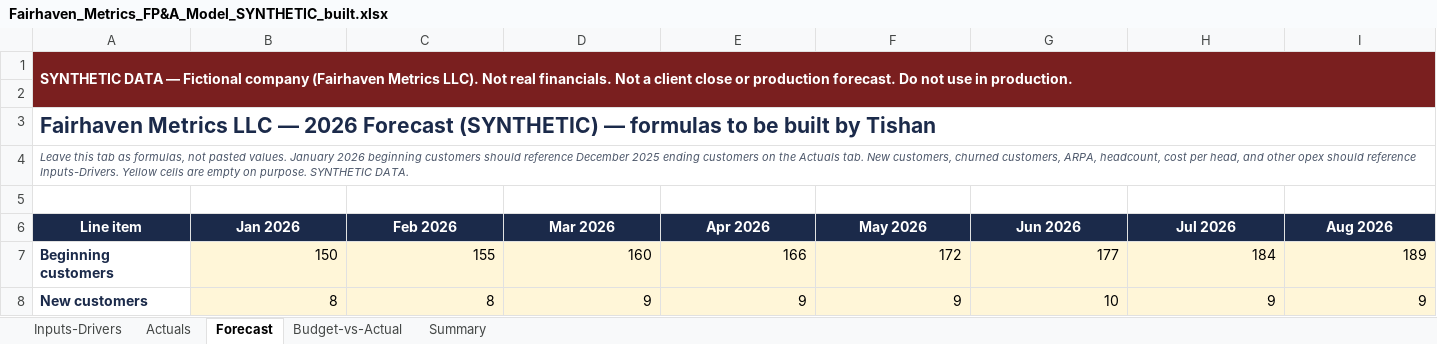
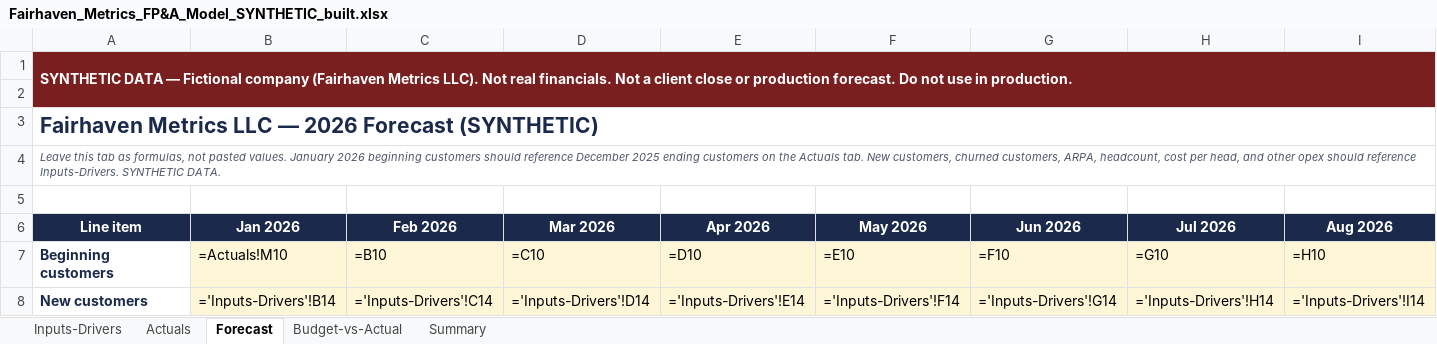
Before and after one commit to tishan-perera/fpa-driver-model, an Excel workbook: data/synthetic/Fairhaven_Metrics_FP&A_Model_SYNTHETIC_built.xlsx, sheet Forecast, drawn as a sheet; only a part is shown; values as stored, in another font and other column widths than the file's, no borders; formulas without a stored value are shown as written; charts and pictures not drawn; the diff covers the shown part only; the diff names each change by its address in the sheet, - before the commit and + after, or states it on an @@ line.

```diff
--- a/data/synthetic/Fairhaven_Metrics_FP&A_Model_SYNTHETIC_built.xlsx (sheet Forecast)
+++ b/data/synthetic/Fairhaven_Metrics_FP&A_Model_SYNTHETIC_built.xlsx (sheet Forecast)
-A3 (Line item): …Forecast (SYNTHETIC) — formulas to be built by Tishan
+A3 (Line item): …Forecast (SYNTHETIC)
-A4 (Line item): …reference Inputs-Drivers. Yellow cells are empty on purpose. SYNTHETIC DATA.
+A4 (Line item): …reference Inputs-Drivers. SYNTHETIC DATA.
-B7 (Jan 2026): 150
+B7 (Jan 2026): =Actuals!M10
-C7 (Feb 2026): 155
+C7 (Feb 2026): =B10
-D7 (Mar 2026): 160
+D7 (Mar 2026): =C10
-E7 (Apr 2026): 166
+E7 (Apr 2026): =D10
-F7 (May 2026): 172
+F7 (May 2026): =E10
-G7 (Jun 2026): 177
+G7 (Jun 2026): =F10
-H7 (Jul 2026): 184
+H7 (Jul 2026): =G10
-I7 (Aug 2026): 189
+I7 (Aug 2026): =H10
-B8 (Jan 2026): 8
+B8 (Jan 2026): ='Inputs-Drivers'!B14
-C8 (Feb 2026): 8
+C8 (Feb 2026): ='Inputs-Drivers'!C14
-D8 (Mar 2026): 9
+D8 (Mar 2026): ='Inputs-Drivers'!D14
-E8 (Apr 2026): 9
+E8 (Apr 2026): ='Inputs-Drivers'!E14
-F8 (May 2026): 9
+F8 (May 2026): ='Inputs-Drivers'!F14
-G8 (Jun 2026): 10
+G8 (Jun 2026): ='Inputs-Drivers'!G14
-H8 (Jul 2026): 9
+H8 (Jul 2026): ='Inputs-Drivers'!H14
-I8 (Aug 2026): 9
+I8 (Aug 2026): ='Inputs-Drivers'!I14
```
Also changed, not shown: 258 edited cells elsewhere in this sheet, sheet Budget-vs-Actual, sheet Summary, charts or pictures, 1 other file.
